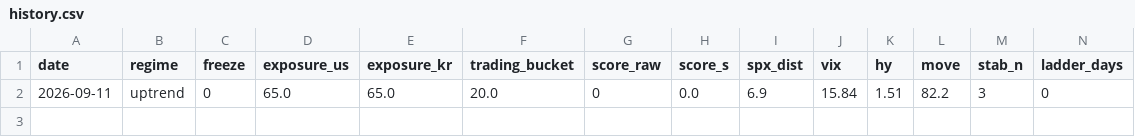
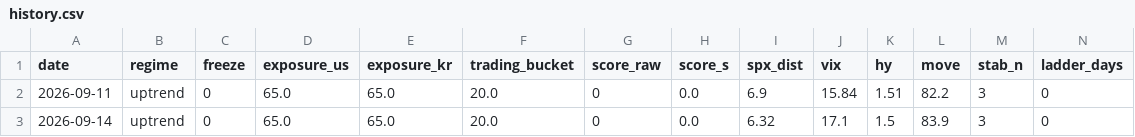
Before and after one commit to sebals38/InvestmentGuide, a CSV file: report/history.csv, drawn as a sheet; only a part is shown; rows hold the shown columns only; the diff names each change by its address in the sheet, - before the commit and + after, or states it on an @@ line.

```diff
--- a/report/history.csv
+++ b/report/history.csv
+row 3: 2026-09-14 | uptrend | 0 | 65.0 | 65.0 | 20.0 | 0 | 0.0 | 6.32 | 17.1 | 1.5 | 83.9 | 3 | 0
```
Also changed, not shown: data/market.csv, 1 other file.
